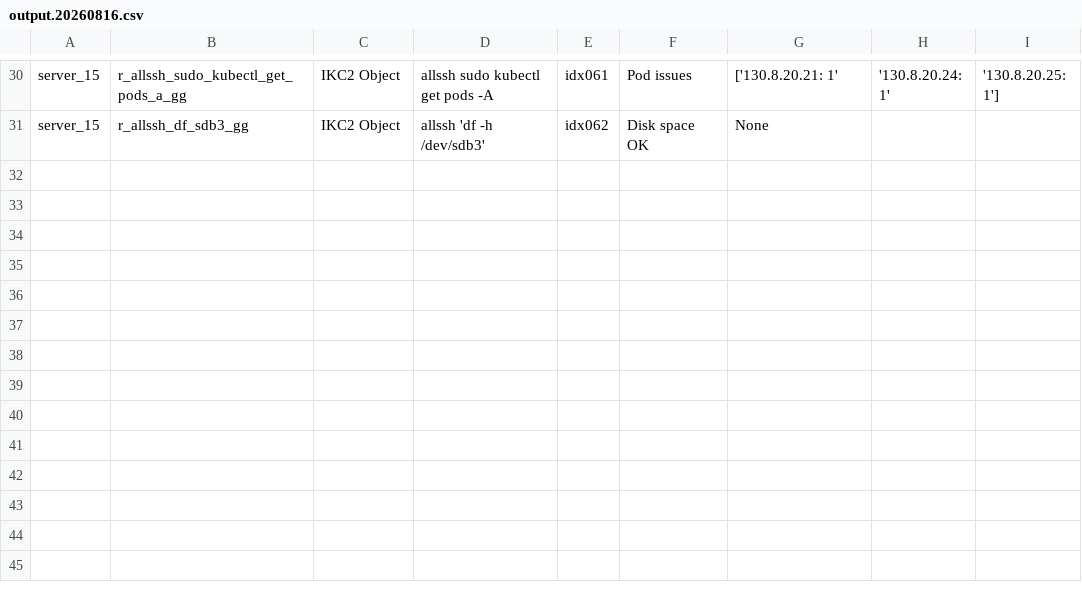
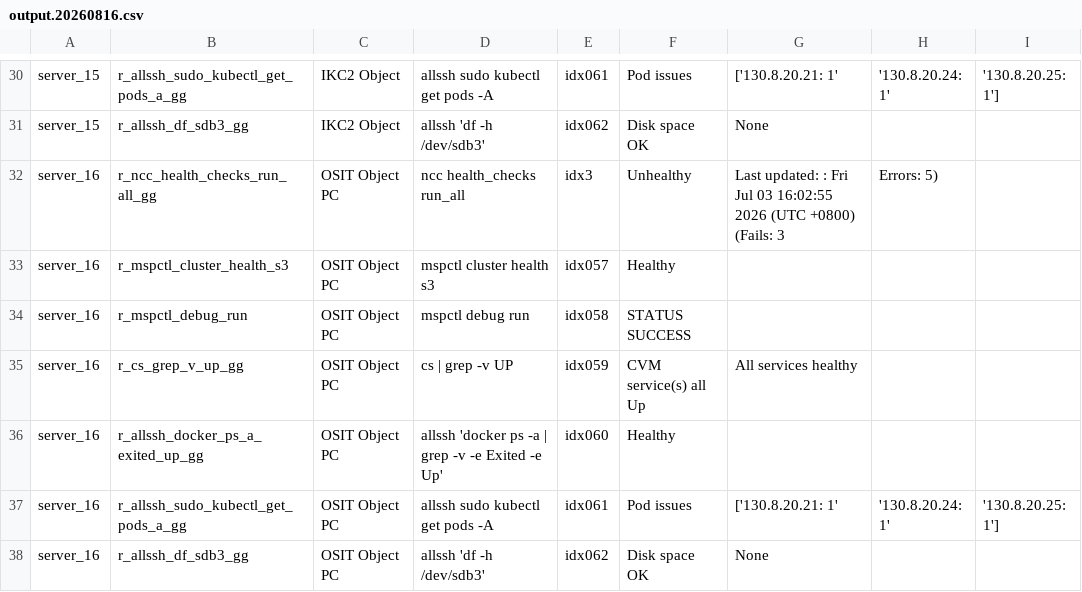
Before and after one commit to ilovefreebee3-svg/healthmonitoring, a CSV file: output.20260816.csv, drawn as a sheet; only a part is shown, gaps mark what is left out.

Commit message:
Automated CSV export update

```diff
--- a/output.20260816.csv
+++ b/output.20260816.csv
@@ -31 +31,8 @@ server_15, r_allssh_sudo_kubectl_get_pods_a_gg, IKC2 Object , allssh sudo kubect
 server_15, r_allssh_df_sdb3_gg, IKC2 Object , allssh 'df -h /dev/sdb3', idx062, Disk space OK,  None
+server_16, r_ncc_health_checks_run_all_gg, OSIT Object PC, ncc health_checks run_all, idx3, Unhealthy, Last updated: : Fri Jul 03 16:02:55 2026 (UTC +0800) (Fails: 3, Errors: 5)
+server_16, r_mspctl_cluster_health_s3, OSIT Object PC, mspctl cluster health s3, idx057, Healthy,
+server_16, r_mspctl_debug_run, OSIT Object PC, mspctl debug run, idx058, STATUS SUCCESS,
+server_16, r_cs_grep_v_up_gg, OSIT Object PC, cs | grep -v UP, idx059, CVM service(s) all Up, All services healthy
+server_16, r_allssh_docker_ps_a_exited_up_gg, OSIT Object PC, allssh 'docker ps -a | grep -v -e Exited -e Up', idx060, Healthy,
+server_16, r_allssh_sudo_kubectl_get_pods_a_gg, OSIT Object PC, allssh sudo kubectl get pods -A, idx061, Pod issues,         ['130.8.20.21: 1', '130.8.20.24: 1', '130.8.20.25: 1']
+server_16, r_allssh_df_sdb3_gg, OSIT Object PC, allssh 'df -h /dev/sdb3', idx062, Disk space OK,  None
```
